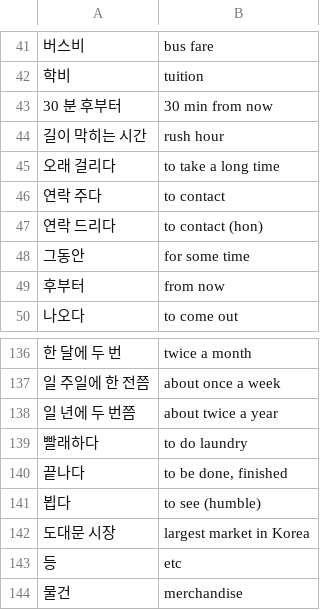
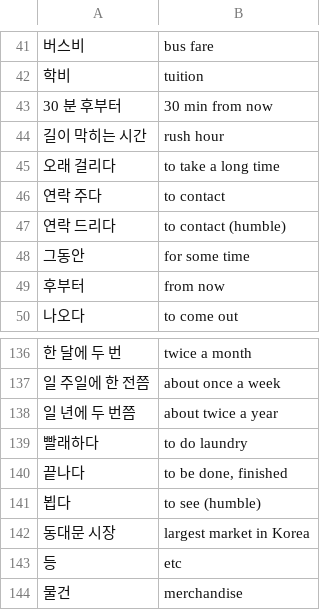
Before and after one commit to nilanshutwinkle/random-notes, a CSV file: Korean Flashcards/Self-study/integrated-korean-beginning-2.chapters-14-17.csv, drawn as a sheet; only a part is shown, gaps mark what is left out.

```diff
--- a/Korean Flashcards/Self-study/integrated-korean-beginning-2.chapters-14-17.csv
+++ b/Korean Flashcards/Self-study/integrated-korean-beginning-2.chapters-14-17.csv
@@ -46,3 +46,3 @@
 "연락 주다","to contact"
-"연락 드리다","to contact (hon)"
+"연락 드리다","to contact (humble)"
 "그동안","for some time"
@@ -141,3 +141,3 @@
 "뵙다","to see (humble)"
-"도대문 시장","largest market in Korea"
+"동대문 시장","largest market in Korea"
 "등","etc"
```
Also changed, not shown: Korean Flashcards/KCC/Intermediate 1/kcc-int-1.grammar.csv, Korean Flashcards/KCC/Intermediate 1/kcc-int-1.vocab.csv.
